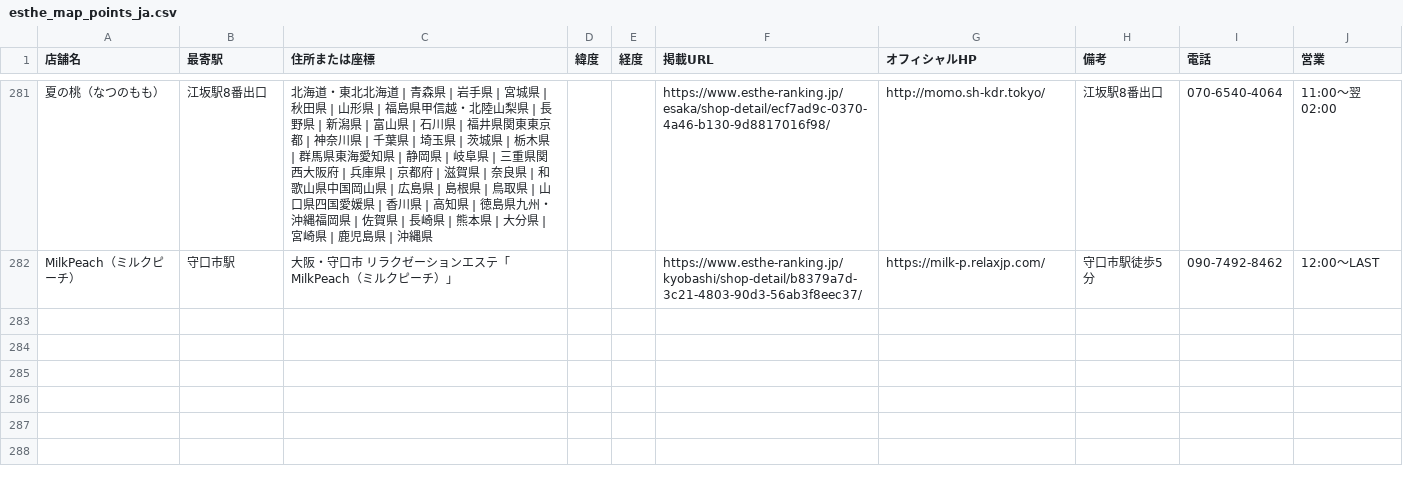
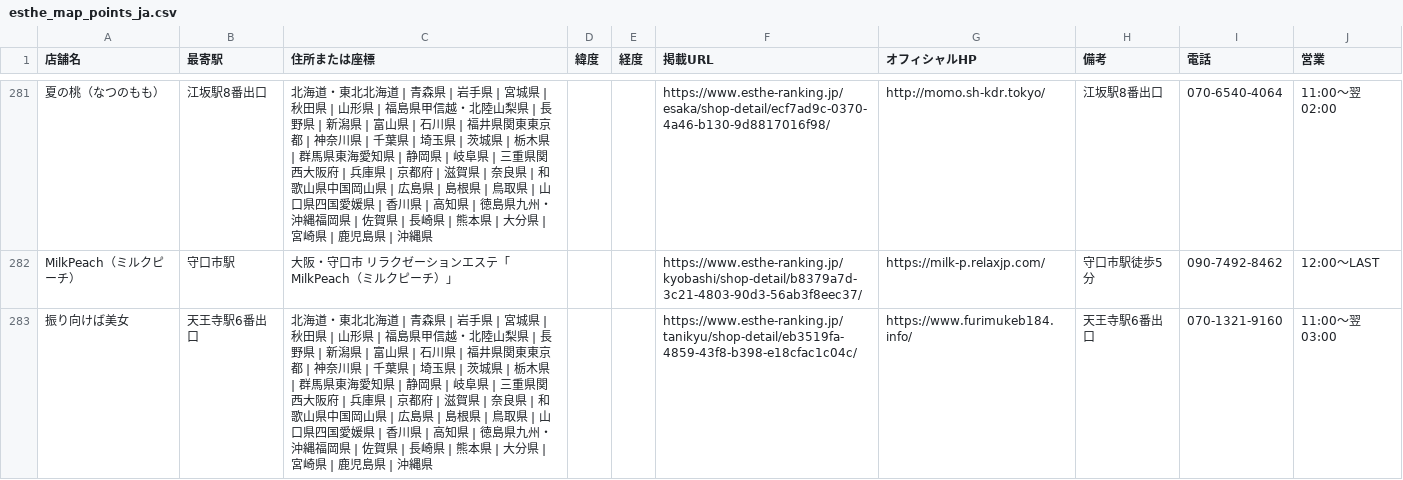
Before and after one commit to tknboon/esthe-viewer, a CSV file: region-data/osaka/esthe_map_points_ja.csv, drawn as a sheet; only a part is shown, gaps mark what is left out; the diff covers the shown part only; the diff names each change by its address in the sheet, - before the commit and + after, or states it on an @@ line.

```diff
--- a/region-data/osaka/esthe_map_points_ja.csv
+++ b/region-data/osaka/esthe_map_points_ja.csv
+row 283: 振り向けば美女 | 天王寺駅6番出口 | 北海道・東北北海道 | 青森県 | 岩手県 | 宮城県 | 秋田県 | 山形県 | 福島県甲信越・北陸山梨県 | 長野県 | 新潟県 | 富山県 | 石川県 | 福井県関東東京都 | 神奈川県 | 千葉県 | 埼玉県 | 茨城県 | 栃木県 | 群馬県東海愛知県 | 静岡県 | 岐阜県 | 三重県関西大阪府 | 兵庫県 | 京都府 | 滋賀県 | 奈良県 | 和歌山県中国岡山県 | 広島県 | 島根県 | 鳥取県 | 山口県四国愛媛県 | 香川県 | 高知県 | 徳島県九州・沖縄福岡県 | 佐賀県 | 長崎県 | 熊本県 | 大分県 | 宮崎県 | 鹿児島県 | 沖縄県 |  |  | https://www.esthe-ranking.jp/tanikyu/shop-detail/eb3519fa-4859-43f8-b398-e18cfac1c04c/ | https://www.furimukeb184.info/ | 天王寺駅6番出口 | 070-1321-9160 | 11:00～翌 03:00
```
Also changed, not shown: 1 added row and 7 edited cells elsewhere in this file, region-data/osaka/location_correction_queue.csv, region-data/tokyo/esthe_legacy_rows.csv, 29 other files.
